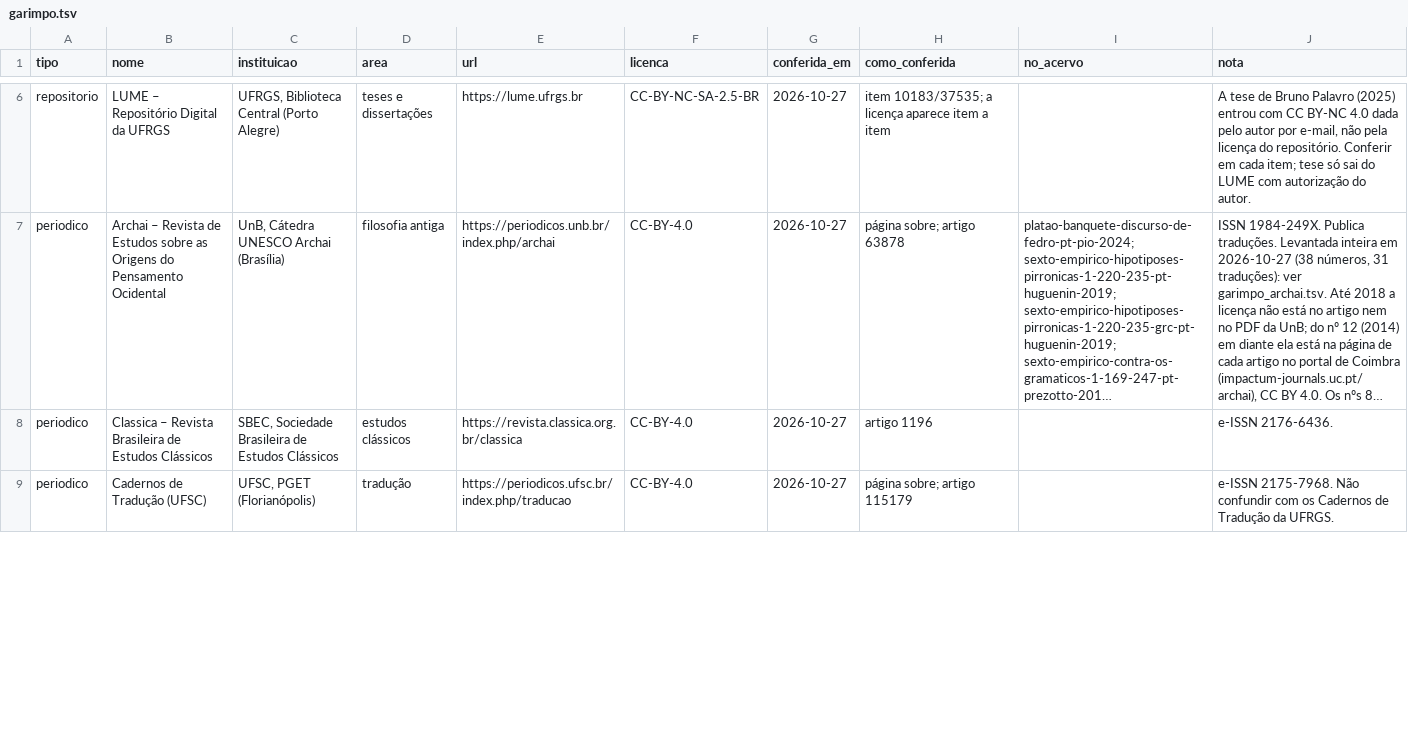
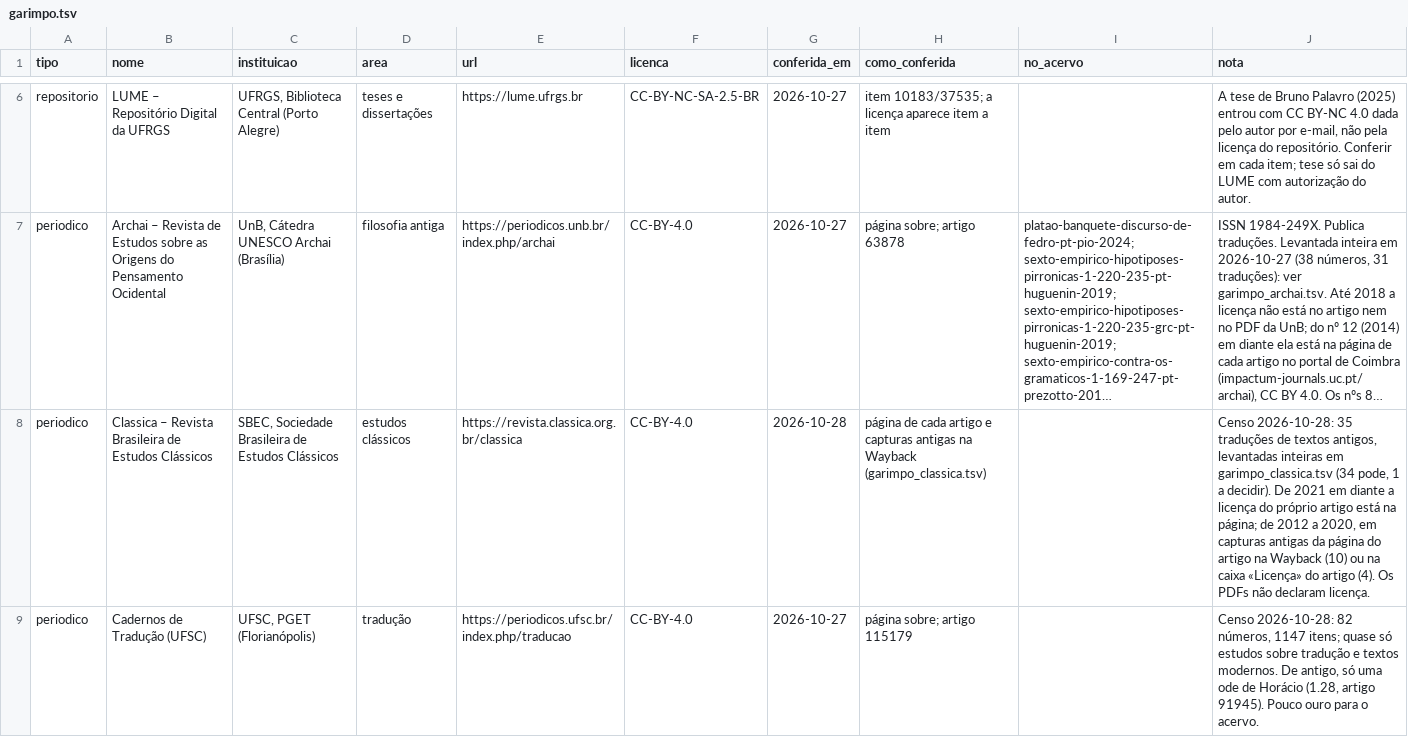
Before and after one commit to brunogreinert2/app-leitura, a TSV file: scripts/acervo/garimpo.tsv, drawn as a sheet; only a part is shown, gaps mark what is left out; long unchanged cells end in …; the diff covers the shown part only; the diff names each change by its address in the sheet, - before the commit and + after, or states it on an @@ line.

```diff
--- a/scripts/acervo/garimpo.tsv
+++ b/scripts/acervo/garimpo.tsv
-G8 (conferida_em): 2026-10-27
+G8 (conferida_em): 2026-10-28
-H8 (como_conferida): artigo 1196
+H8 (como_conferida): página de cada artigo e capturas antigas na Wayback (garimpo_classica.tsv)
-J8 (nota): e-ISSN 2176-6436.
+J8 (nota): Censo 2026-10-28: 35 traduções de textos antigos, levantadas inteiras em garimpo_classica.tsv (34 pode, 1 a decidir). De 2021 em diante a licença do próprio artigo está na página; de 2012 a 2020, em capturas antigas da página do artigo na Wayback (10) ou na caixa «Licença» do artigo (4). Os PDFs não declaram licença.
-J9 (nota): e-ISSN 2175-7968. Não confundir com os Cadernos de Tradução da UFRGS.
+J9 (nota): Censo 2026-10-28: 82 números, 1147 itens; quase só estudos sobre tradução e textos modernos. De antigo, só uma ode de Horácio (1.28, artigo 91945). Pouco ouro para o acervo.
```
Also changed, not shown: 5 edited cells elsewhere in this file, 1 other file.
